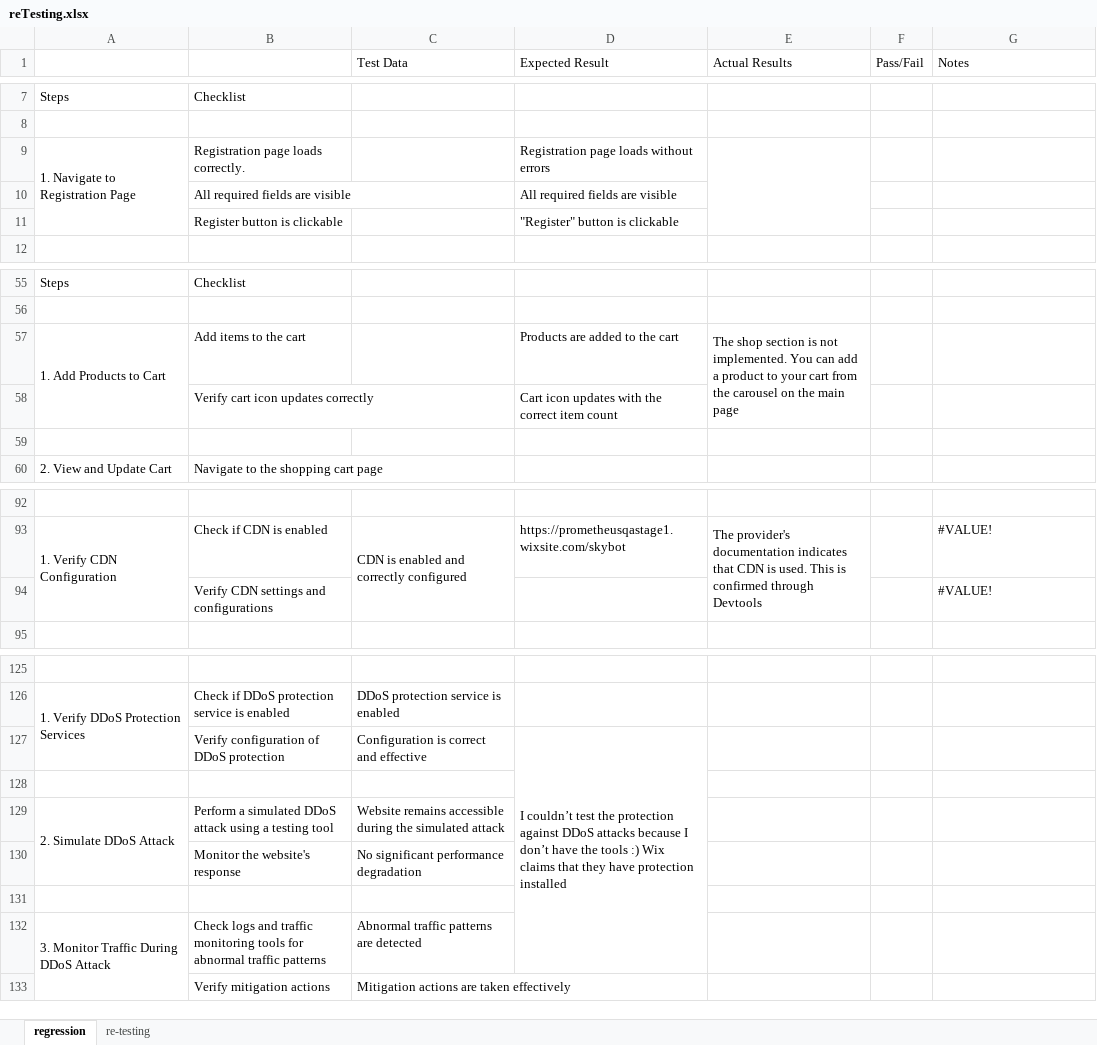
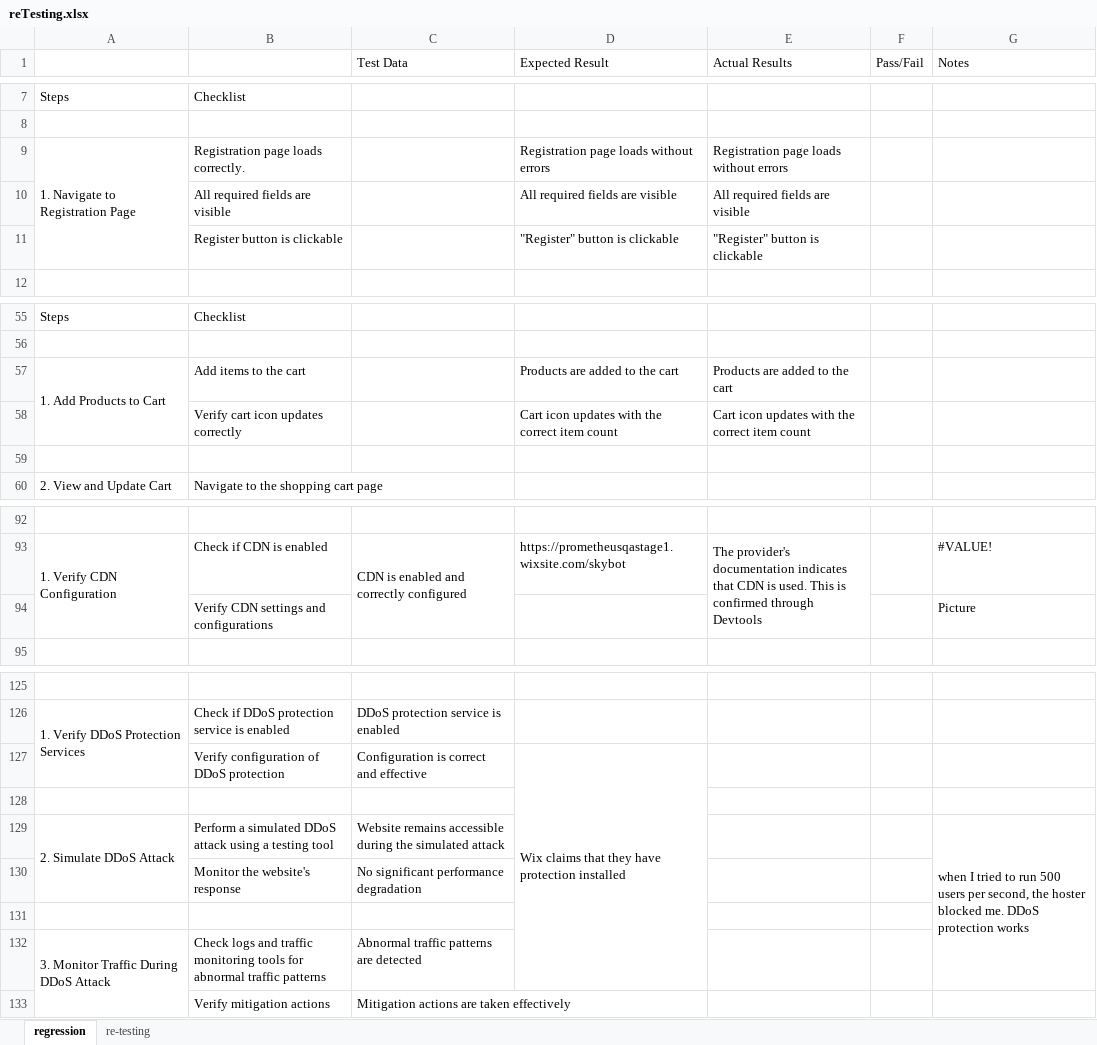
Before and after one commit to MrFigli/QA-Manual-Intership, an Excel workbook: Week_7/reTesting.xlsx, sheet regression, drawn as a sheet; only a part is shown, gaps mark what is left out; values as stored, in another font and other column widths than the file's, no cell formats; the diff covers the shown part only; the diff names each change by its address in the sheet, - before the commit and + after, or states it on an @@ line.

```diff
--- a/Week_7/reTesting.xlsx (sheet regression)
+++ b/Week_7/reTesting.xlsx (sheet regression)
-E9 (Actual Results): (empty)
+E9 (Actual Results): Registration page loads without errors
-E9:E11 merged
-E10 (Actual Results): (empty)
+E10 (Actual Results): All required fields are visible
-E11 (Actual Results): (empty)
+E11 (Actual Results): "Register" button is clickable
-E57 (Actual Results): The shop section is not implemented. You can add a product to your cart from the carousel on the main page
+E57 (Actual Results): Products are added to the cart
-E57:E58 merged
-E58 (Actual Results): (empty)
+E58 (Actual Results): Cart icon updates with the correct item count
-G94 (Notes): #VALUE!
+G94 (Notes): Picture
-D127 (Expected Result): I couldn’t test the protection against DDoS attacks because I don’t have the tools :) Wix claims…
+D127 (Expected Result): Wix claims…
-G129 (Notes): (empty)
+G129 (Notes): when I tried to run 500 users per second, the hoster blocked me. DDoS protection works
+G129:G132 merged
```
Also changed, not shown: 13 edited cells and merged cells elsewhere in this sheet, sheet re-testing, cell formats, charts or pictures.
